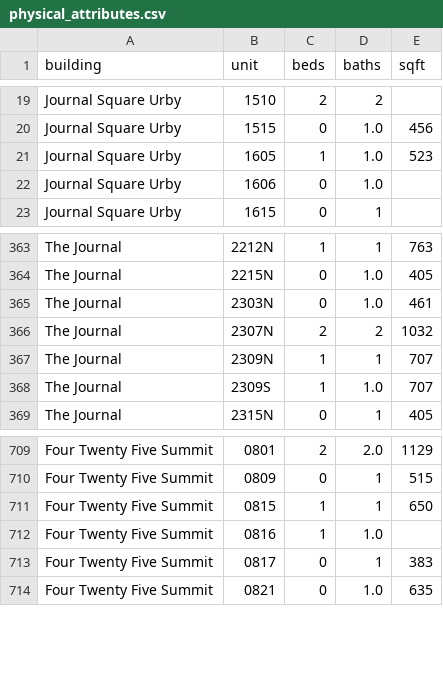
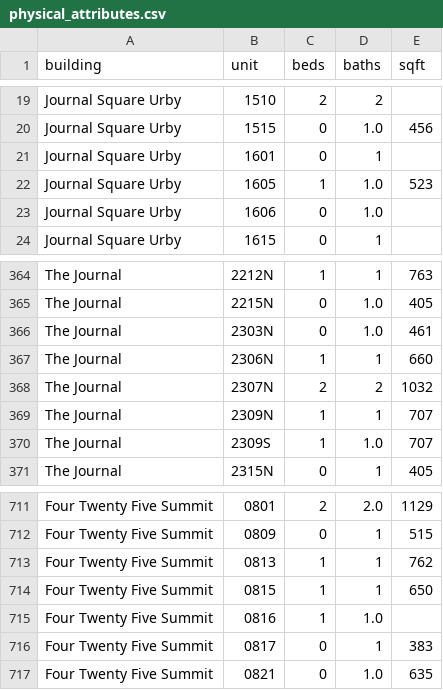
Before and after one commit to akski87/market-monitor, a CSV file: markets/jersey-city/data/exports/physical_attributes.csv, drawn as a sheet; only a part is shown, gaps mark what is left out; the diff names each change by its address in the sheet, - before the commit and + after, or states it on an @@ line.

```diff
--- a/markets/jersey-city/data/exports/physical_attributes.csv
+++ b/markets/jersey-city/data/exports/physical_attributes.csv
+row 21: Journal Square Urby | 1601 | 0 | 1
+row 367: The Journal | 2306N | 1 | 1 | 660
+row 713: Four Twenty Five Summit | 0813 | 1 | 1 | 762
```
Also changed, not shown: markets/jersey-city/data/exports/units_12mo.csv, markets/jersey-city/data/exports/units_latest.csv, 26 other files.
